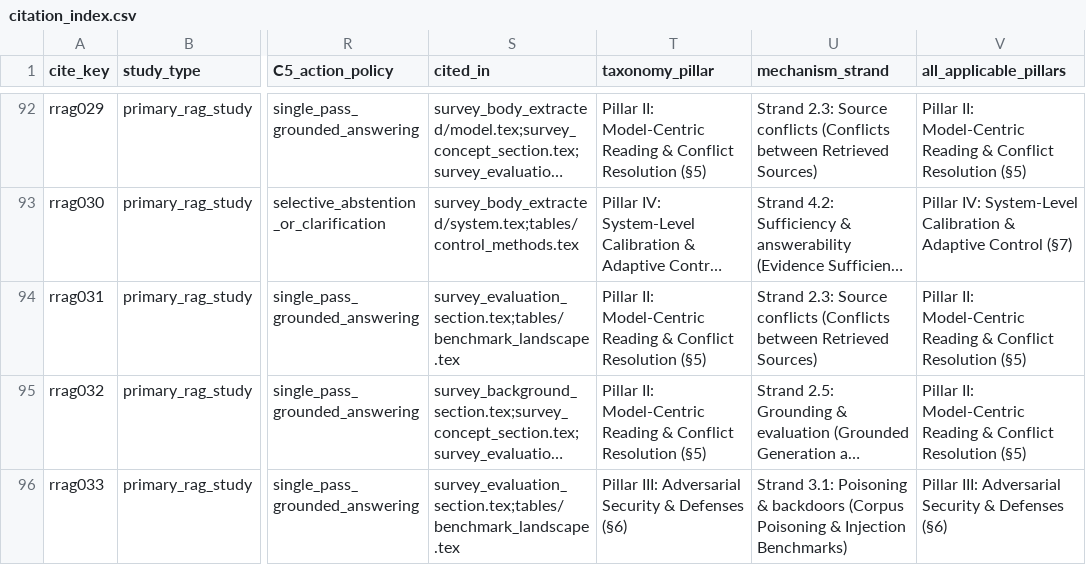
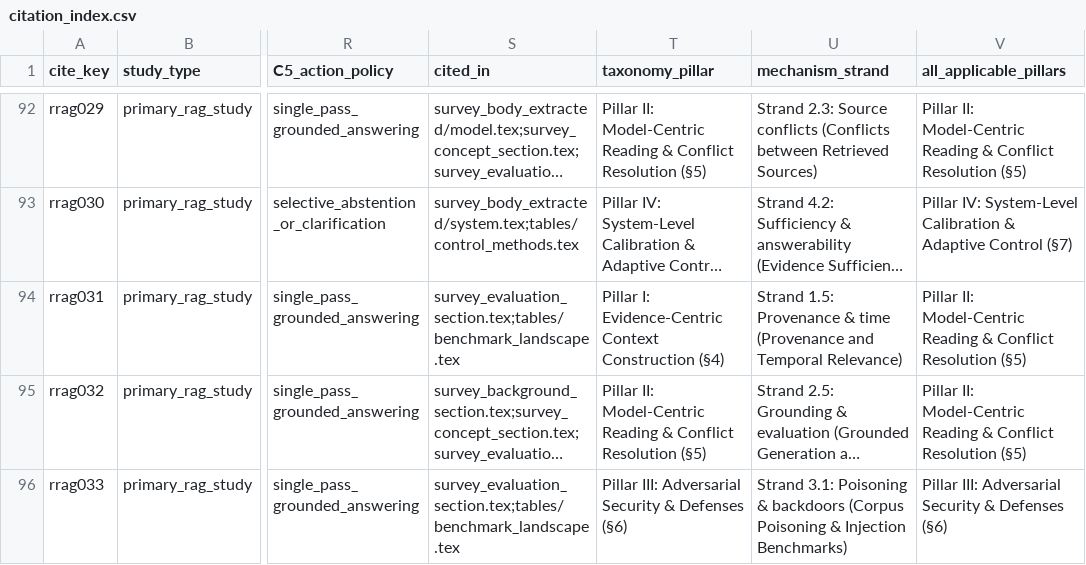
Before and after one commit to PeiYangLiu/robust-rag-survey, a CSV file: survey_reproducibility/data/citation_index.csv, drawn as a sheet; only a part is shown, gaps mark what is left out; long unchanged cells end in …; the diff covers the shown part only; the diff names each change by its address in the sheet, - before the commit and + after, or states it on an @@ line.

```diff
--- a/survey_reproducibility/data/citation_index.csv
+++ b/survey_reproducibility/data/citation_index.csv
-T94 (taxonomy_pillar): Pillar II: Model-Centric Reading & Conflict Resolution (§5)
+T94 (taxonomy_pillar): Pillar I: Evidence-Centric Context Construction (§4)
-U94 (mechanism_strand): Strand 2.3: Source conflicts (Conflicts between Retrieved Sources)
+U94 (mechanism_strand): Strand 1.5: Provenance & time (Provenance and Temporal Relevance)
```
Also changed, not shown: 1 added row and 7 edited cells elsewhere in this file, survey_reproducibility/data/claim_evidence_matrix.csv, survey_reproducibility/data/coverage_decisions.csv, 7 other files.
